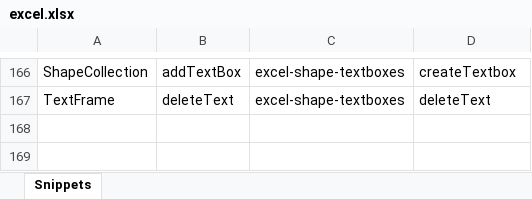
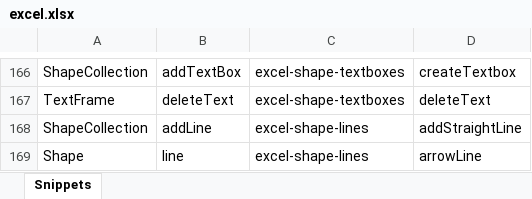
Before and after one commit to OfficeDev/office-js-snippets, an Excel workbook: snippet-extractor-metadata/excel.xlsx, sheet Snippets, drawn as a sheet; only a part is shown, gaps mark what is left out; values as stored, in another font and other column widths than the file's, no borders; table styles not drawn; the diff names each change by its address in the sheet, - before the commit and + after, or states it on an @@ line.

Commit message:
Snippet for line-type shapes

```diff
--- a/snippet-extractor-metadata/excel.xlsx (sheet Snippets)
+++ b/snippet-extractor-metadata/excel.xlsx (sheet Snippets)
+row 168: ShapeCollection | addLine | excel-shape-lines | addStraightLine
+row 169: Shape | line | excel-shape-lines | arrowLine
```
Also changed, not shown: 11 other files.
